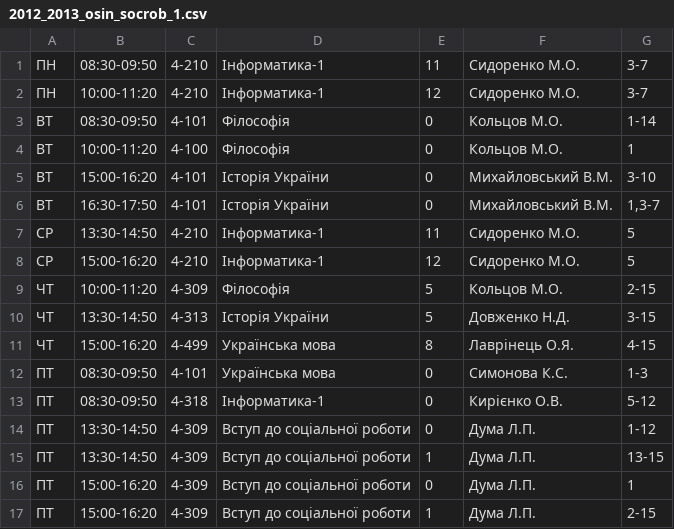
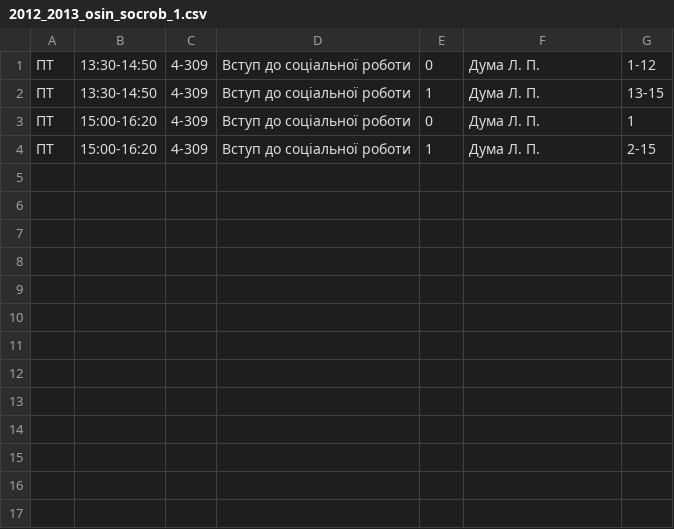
Before and after one commit to troyand/timetable_jan, a CSV file: timetable/unified_docs/2012_2013_osin_socrob_1.csv, drawn as a sheet.

```diff
--- a/timetable/unified_docs/2012_2013_osin_socrob_1.csv
+++ b/timetable/unified_docs/2012_2013_osin_socrob_1.csv
@@ -1,17 +1,4 @@
-"ПН","08:30-09:50","4-210","Інформатика-1","11","Сидоренко М.О.","3-7"
-"ПН","10:00-11:20","4-210","Інформатика-1","12","Сидоренко М.О.","3-7"
-"ВТ","08:30-09:50","4-101","Філософія","0","Кольцов М.О.","1-14"
-"ВТ","10:00-11:20","4-100","Філософія","0","Кольцов М.О.","1"
-"ВТ","15:00-16:20","4-101","Історія України","0","Михайловський В.М.","3-10"
-"ВТ","16:30-17:50","4-101","Історія України","0","Михайловський В.М.","1,3-7"
-"СР","13:30-14:50","4-210","Інформатика-1","11","Сидоренко М.О.","5"
-"СР","15:00-16:20","4-210","Інформатика-1","12","Сидоренко М.О.","5"
-"ЧТ","10:00-11:20","4-309","Філософія","5","Кольцов М.О.","2-15"
-"ЧТ","13:30-14:50","4-313","Історія України","5","Довженко Н.Д.","3-15"
-"ЧТ","15:00-16:20","4-499","Українська мова","8","Лаврінець О.Я.","4-15"
-"ПТ","08:30-09:50","4-101","Українська мова","0","Симонова К.С.","1-3"
-"ПТ","08:30-09:50","4-318","Інформатика-1","0","Кирієнко О.В.","5-12"
-"ПТ","13:30-14:50","4-309","Вступ до соціальної роботи","0","Дума Л.П.","1-12"
-"ПТ","13:30-14:50","4-309","Вступ до соціальної роботи","1","Дума Л.П.","13-15"
-"ПТ","15:00-16:20","4-309","Вступ до соціальної роботи","0","Дума Л.П.","1"
-"ПТ","15:00-16:20","4-309","Вступ до соціальної роботи","1","Дума Л.П.","2-15"
+"ПТ","13:30-14:50","4-309","Вступ до соціальної роботи","0","Дума Л. П.","1-12"
+"ПТ","13:30-14:50","4-309","Вступ до соціальної роботи","1","Дума Л. П.","13-15"
+"ПТ","15:00-16:20","4-309","Вступ до соціальної роботи","0","Дума Л. П.","1"
+"ПТ","15:00-16:20","4-309","Вступ до соціальної роботи","1","Дума Л. П.","2-15"
```
Also changed, not shown: timetable/unified_docs/2012_2013_osin_politology_1.csv, timetable/unified_docs/2012_2013_osin_sociology_1.csv.
